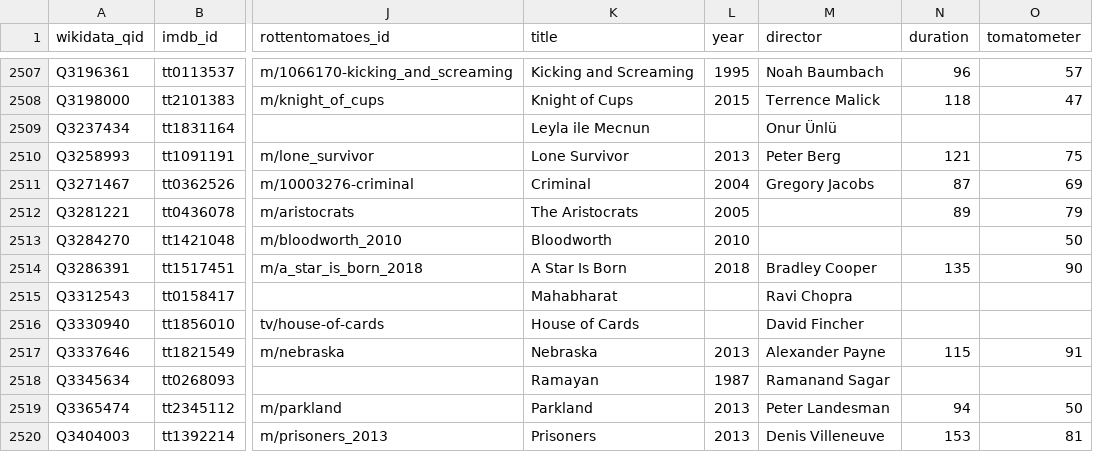
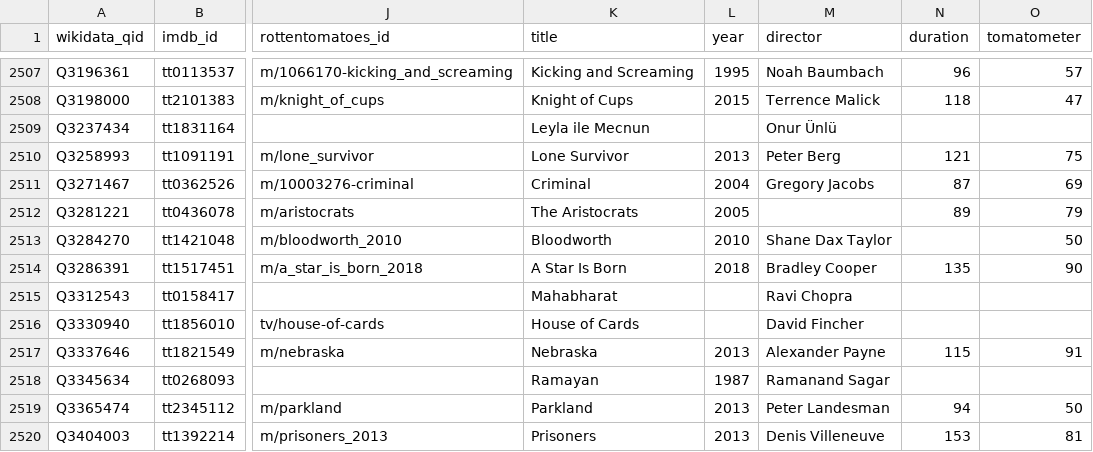
Before and after one commit to josh/pmdb, a CSV file: data.csv, drawn as a sheet; only a part is shown, gaps mark what is left out; the diff names each change by its address in the sheet, - before the commit and + after, or states it on an @@ line.

```diff
--- a/data.csv
+++ b/data.csv
-M2513 (director): (empty)
+M2513 (director): Shane Dax Taylor
```
Also changed, not shown: 1 other file.
